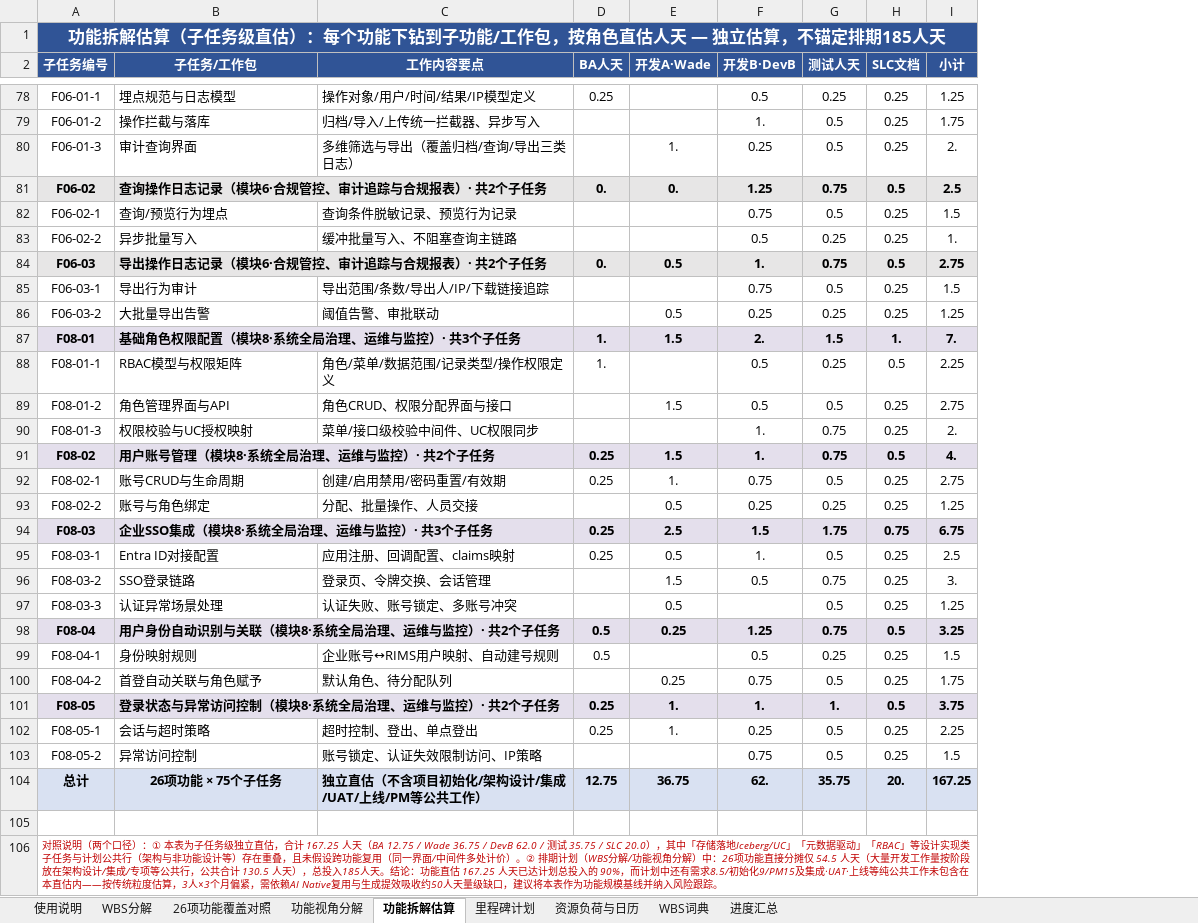
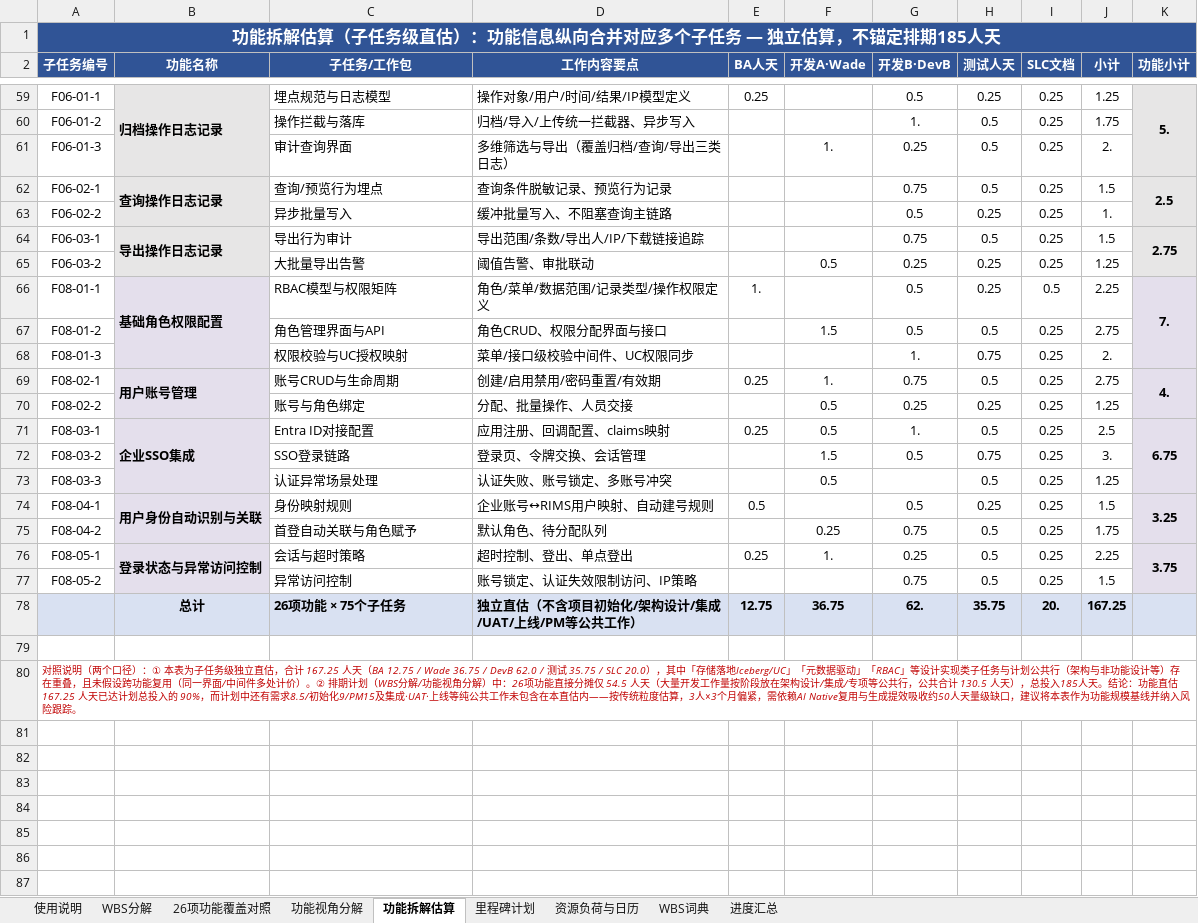
Before and after one commit to GoLangCJava/wbs, an Excel workbook: RIMS项目WBS工作分解_AI Native版.xlsx, sheet 功能拆解估算, drawn as a sheet; only a part is shown, gaps mark what is left out; values as stored, in another font and other column widths than the file's, no borders; removed rows and columns are numbered as before the commit, all else as after; the diff covers the shown part only; the diff names each change by its address in the sheet, - before the commit and + after, or states it on an @@ line.

Commit message:
功能拆解估算改版：功能名称/功能小计改为纵向合并单元格，不再占用汇总行
- 版式调整：B列功能名称与K列功能小计按功能块纵向合并（如F01-01合并7行子任务），第1列=子任务编号（每行），第3列起=子任务/内容/五角色人天/小计（每行）
- 修复使用说明页因脚本多次执行产生的重复行（功能视角分解×5→1、功能拆解估算×2→1）
- 修复openpyxl陷阱：cell(value=None)为无操作，去重须用.value属性赋值；去重逻辑改为幂等
- 数据不变：26功能/75子任务/167.25人天

Co-authored-by: arena-agent <297053741+arena-agent@users.noreply.github.com>

```diff
--- a/RIMS项目WBS工作分解_AI Native版.xlsx (sheet 功能拆解估算)
+++ b/RIMS项目WBS工作分解_AI Native版.xlsx (sheet 功能拆解估算)
+column B (功能名称), rows 59-78: 归档操作日志记录 |  |  | 查询操作日志记录 |  | 导出操作日志记录 |  | 基础角色权限配置 |  |  | 用户账号管理 |  | 企业SSO集成 |  |  | 用户身份自动识别与关联 |  | 登录状态与异常访问控制 |  | 总计
+column K (功能小计), rows 59-76: 5. |  |  | 2.5 |  | 2.75 |  | 7. |  |  | 4. |  | 6.75 |  |  | 3.25 |  | 3.75
-A1 (子任务编号): …直估）：每个功能下钻到子功能/工作包，按角色直估人天 — 独立…
+A1 (子任务编号): …直估）：功能信息纵向合并对应多个子任务 — 独立…
-row 81: F06-02 | 查询操作日志记录（模块6·合规管控、审计追踪与合规报表）· 共2个子任务 |  | 0. | 0. | 1.25 | 0.75 | 0.5 | 2.5
-row 84: F06-03 | 导出操作日志记录（模块6·合规管控、审计追踪与合规报表）· 共2个子任务 |  | 0. | 0.5 | 1. | 0.75 | 0.5 | 2.75
-row 87: F08-01 | 基础角色权限配置（模块8·系统全局治理、运维与监控）· 共3个子任务 |  | 1. | 1.5 | 2. | 1.5 | 1. | 7.
-row 91: F08-02 | 用户账号管理（模块8·系统全局治理、运维与监控）· 共2个子任务 |  | 0.25 | 1.5 | 1. | 0.75 | 0.5 | 4.
-row 94: F08-03 | 企业SSO集成（模块8·系统全局治理、运维与监控）· 共3个子任务 |  | 0.25 | 2.5 | 1.5 | 1.75 | 0.75 | 6.75
-row 98: F08-04 | 用户身份自动识别与关联（模块8·系统全局治理、运维与监控）· 共2个子任务 |  | 0.5 | 0.25 | 1.25 | 0.75 | 0.5 | 3.25
-row 101: F08-05 | 登录状态与异常访问控制（模块8·系统全局治理、运维与监控）· 共2个子任务 |  | 0.25 | 1. | 1. | 1. | 0.5 | 3.75
-A78 (子任务编号): 总计
+A78 (子任务编号): (empty)
-C78 alignment: center
+C78 alignment: left
```
Also changed, not shown: 19 removed rows elsewhere in this sheet, sheet 使用说明, 1 other file.
